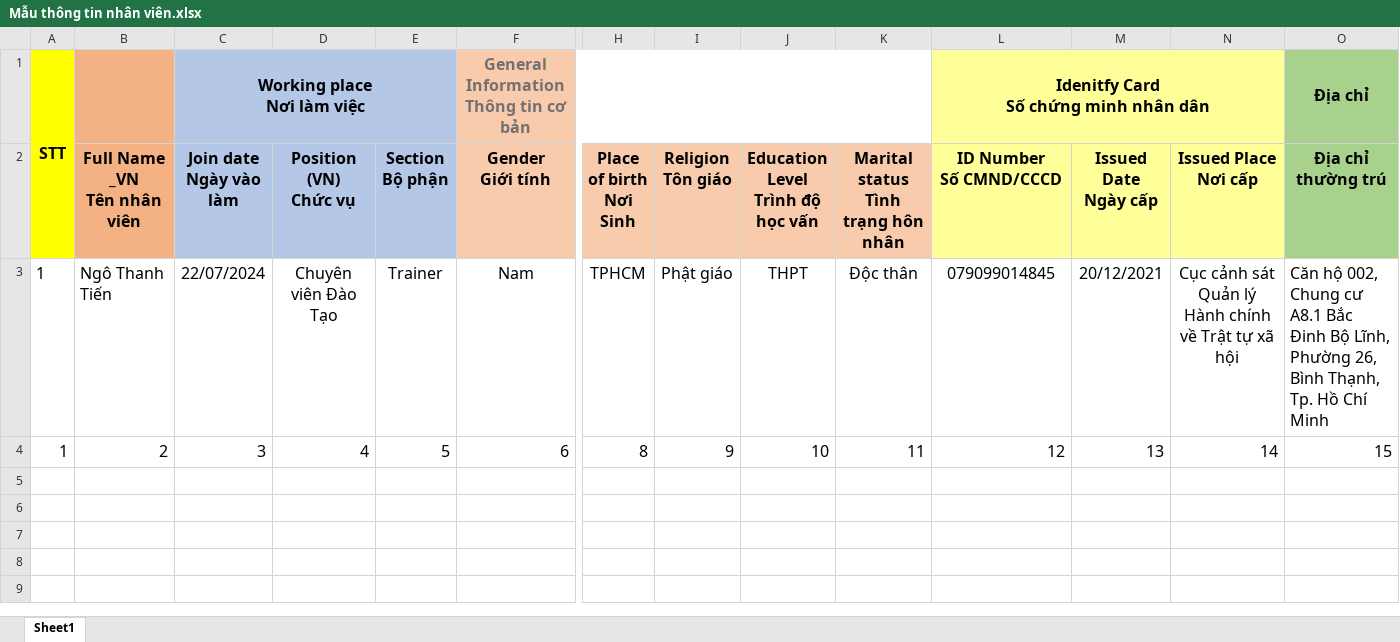
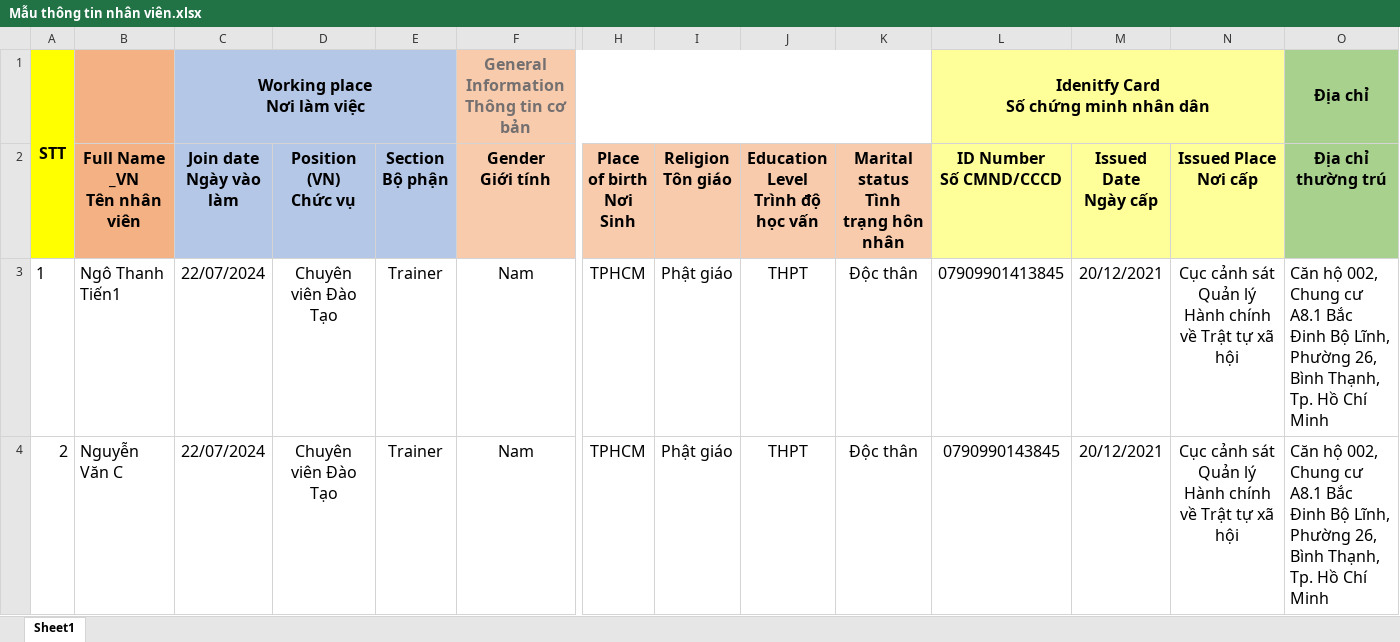
Before and after one commit to 123nghia/crmHanhChinhNhanSu, an Excel workbook: Mẫu thông tin nhân viên.xlsx, sheet Sheet1, drawn as a sheet; only a part is shown, gaps mark what is left out; values as stored, in another font and other column widths than the file's, no borders; removed rows and columns are numbered as before the commit, all else as after; rows hold the shown columns only; the diff names each change by its address in the sheet, - before the commit and + after, or states it on an @@ line.

```diff
--- a/Mẫu thông tin nhân viên.xlsx (sheet Sheet1)
+++ b/Mẫu thông tin nhân viên.xlsx (sheet Sheet1)
-B3 (Full Name _VN Tên nhân viên): Ngô Thanh Tiến
+B3 (Full Name _VN Tên nhân viên): Ngô Thanh Tiến1
-L3 (ID Number Số CMND/CCCD): 079099014845
+L3 (ID Number Số CMND/CCCD): 07909901413845
-row 4: 1 | 2 | 3 | 4 | 5 | 6 | 8 | 9 | 10 | 11 | 12 | 13 | 14 | 15
+row 4: 2 | Nguyễn Văn C | 22/07/2024 | Chuyên viên Đào Tạo | Trainer | Nam | TPHCM | Phật giáo | THPT | Độc thân | 0790990143845 | 20/12/2021 | Cục cảnh sát Quản lý Hành chính về Trật tự xã hội | Căn hộ 002, Chung cư A8.1 Bắc Đinh Bộ Lĩnh, Phường 26, Bình Thạnh, Tp. Hồ Chí Minh
```
Also changed, not shown: hidden cells, 12 other files.
